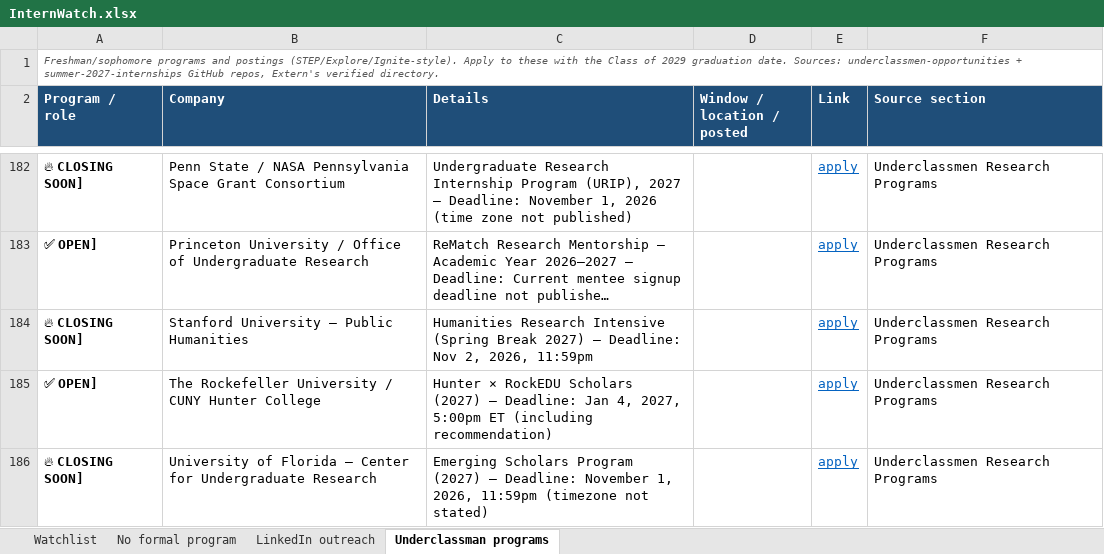
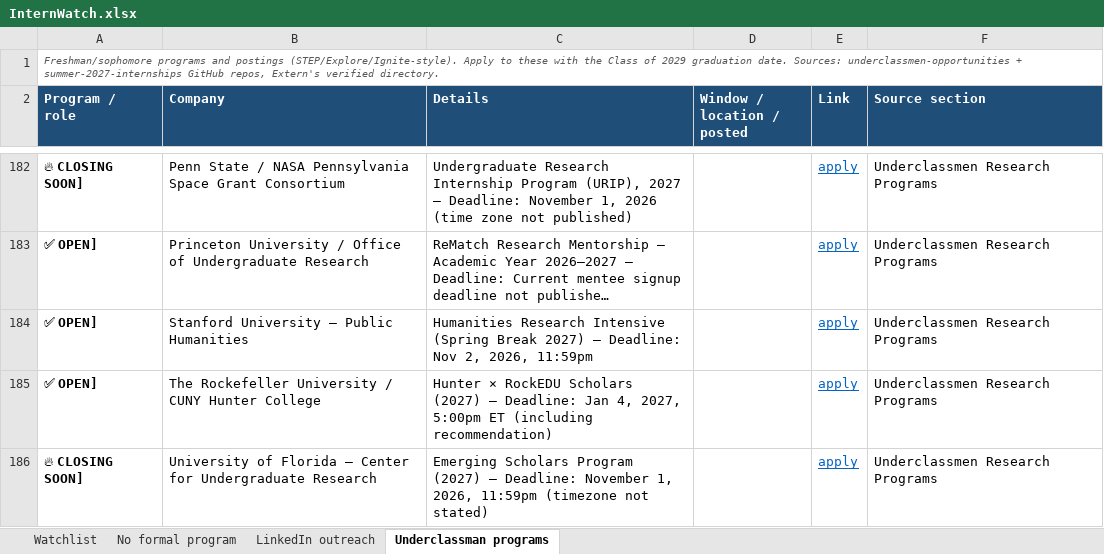
Before and after one commit to pranavrevuri/intern-watch, an Excel workbook: InternWatch.xlsx, sheet Underclassman programs, drawn as a sheet; only a part is shown, gaps mark what is left out; long unchanged cells end in …; values as stored, in another font and other column widths than the file's, no borders; the diff names each change by its address in the sheet, - before the commit and + after, or states it on an @@ line.

```diff
--- a/InternWatch.xlsx (sheet Underclassman programs)
+++ b/InternWatch.xlsx (sheet Underclassman programs)
-A184 (Program / role): 🔥 CLOSING SOON]
+A184 (Program / role): ✅ OPEN]
```
Also changed, not shown: sheet Watchlist, sheet LinkedIn outreach, 1 other file.
